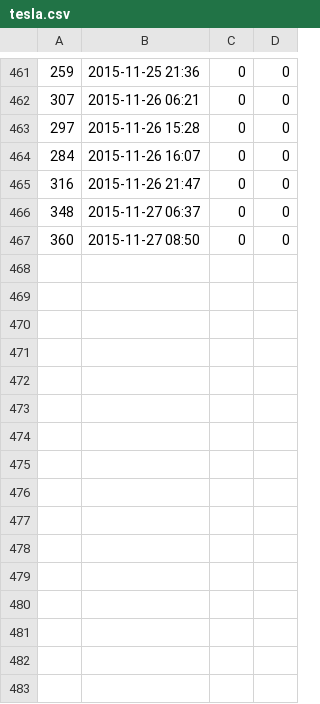
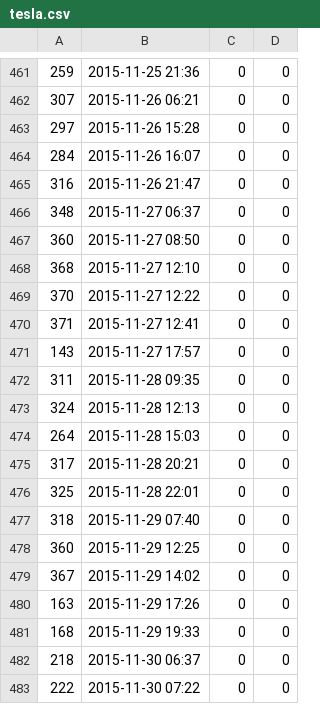
Before and after one commit to AnalyticRoom/Elsa, a CSV file: tesla.csv, drawn as a sheet; only a part is shown, gaps mark what is left out; the diff names each change by its address in the sheet, - before the commit and + after, or states it on an @@ line.

Commit message:
beiTo

```diff
--- a/tesla.csv
+++ b/tesla.csv
+row 468: 368 | 2015-11-27 12:10 | 0 | 0
+row 469: 370 | 2015-11-27 12:22 | 0 | 0
+row 470: 371 | 2015-11-27 12:41 | 0 | 0
+row 471: 143 | 2015-11-27 17:57 | 0 | 0
+row 472: 311 | 2015-11-28 09:35 | 0 | 0
+row 473: 324 | 2015-11-28 12:13 | 0 | 0
+row 474: 264 | 2015-11-28 15:03 | 0 | 0
+row 475: 317 | 2015-11-28 20:21 | 0 | 0
+row 476: 325 | 2015-11-28 22:01 | 0 | 0
+row 477: 318 | 2015-11-29 07:40 | 0 | 0
+row 478: 360 | 2015-11-29 12:25 | 0 | 0
+row 479: 367 | 2015-11-29 14:02 | 0 | 0
+row 480: 163 | 2015-11-29 17:26 | 0 | 0
+row 481: 168 | 2015-11-29 19:33 | 0 | 0
+row 482: 218 | 2015-11-30 06:37 | 0 | 0
+row 483: 222 | 2015-11-30 07:22 | 0 | 0
```
